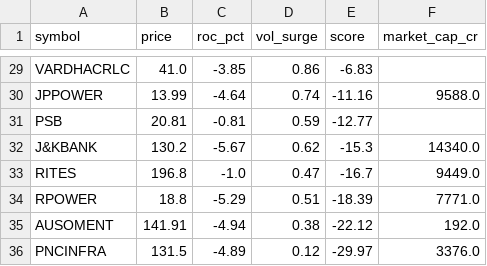
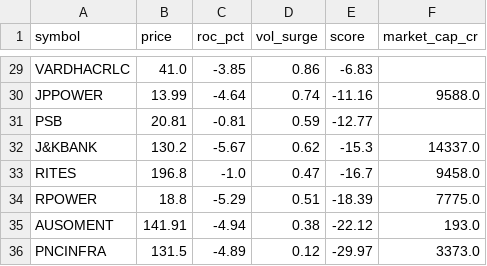
Before and after one commit to johnebe2020-trade/Nse-scanner, a CSV file: subprice_momentum_ranking.csv, drawn as a sheet; only a part is shown, gaps mark what is left out; the diff covers the shown part only.

```diff
--- a/subprice_momentum_ranking.csv
+++ b/subprice_momentum_ranking.csv
@@ -31,6 +31,6 @@ JPPOWER,13.99,-4.64,0.74,-11.16,9588.0
 PSB,20.81,-0.81,0.59,-12.77,
-J&KBANK,130.2,-5.67,0.62,-15.3,14340.0
-RITES,196.8,-1.0,0.47,-16.7,9449.0
-RPOWER,18.8,-5.29,0.51,-18.39,7771.0
-AUSOMENT,141.91,-4.94,0.38,-22.12,192.0
-PNCINFRA,131.5,-4.89,0.12,-29.97,3376.0
+J&KBANK,130.2,-5.67,0.62,-15.3,14337.0
+RITES,196.8,-1.0,0.47,-16.7,9458.0
+RPOWER,18.8,-5.29,0.51,-18.39,7775.0
+AUSOMENT,141.91,-4.94,0.38,-22.12,193.0
+PNCINFRA,131.5,-4.89,0.12,-29.97,3373.0
```
Also changed, not shown: 28 edited cells elsewhere in this file, subprice_momentum_log.csv.
